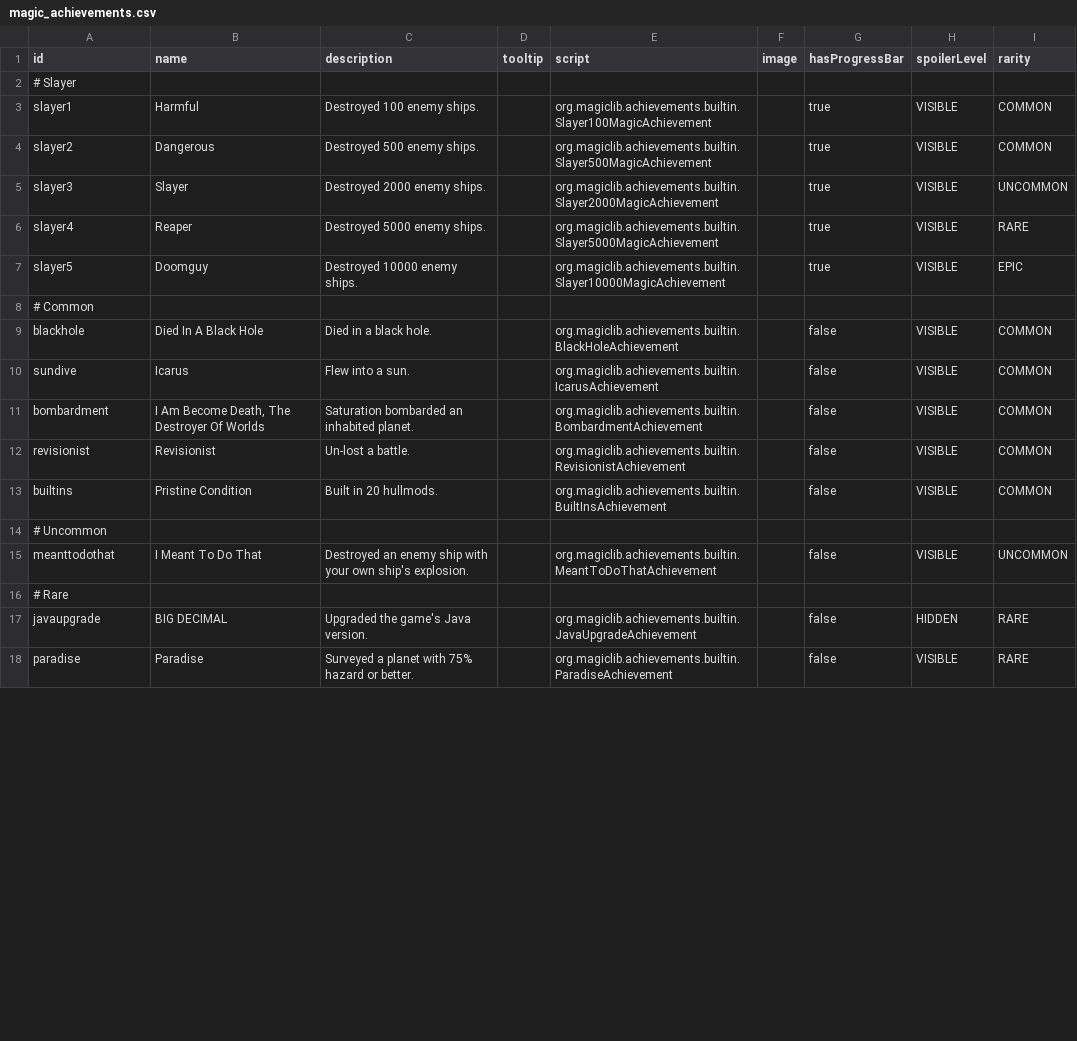
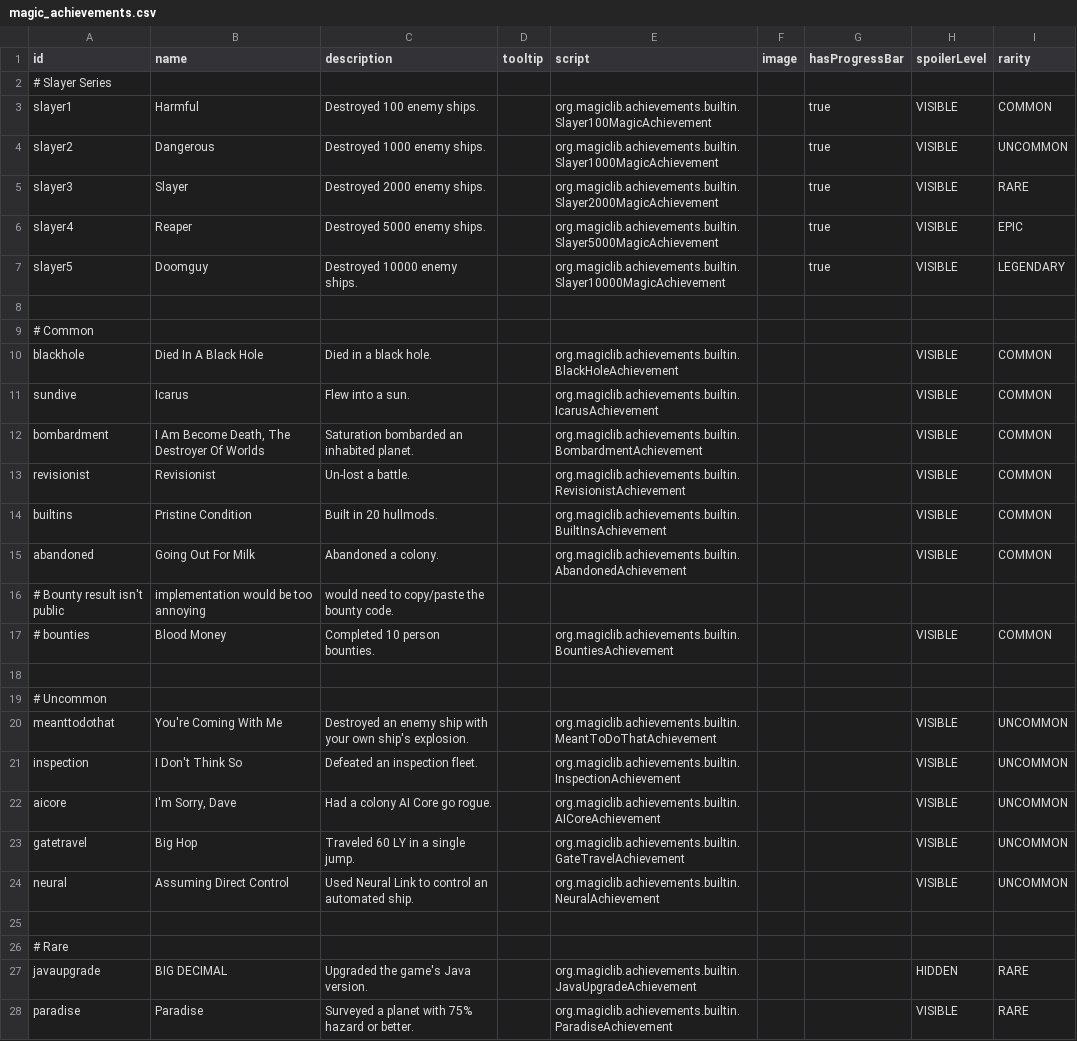
Before and after one commit to MagicLibStarsector/MagicLib, a CSV file: data/config/magic_achievements.csv, drawn as a sheet; only a part is shown; the diff covers the shown part only.

Commit message:
Bunch more achievements.

```diff
--- a/data/config/magic_achievements.csv
+++ b/data/config/magic_achievements.csv
@@ -1,18 +1,28 @@
 id,name,description,tooltip,script,image,hasProgressBar,spoilerLevel,rarity,
-# Slayer
+# Slayer Series
 slayer1,"Harmful","Destroyed 100 enemy ships.",,org.magiclib.achievements.builtin.Slayer100MagicAchievement,,true,VISIBLE,COMMON
-slayer2,"Dangerous","Destroyed 500 enemy ships.",,org.magiclib.achievements.builtin.Slayer500MagicAchievement,,true,VISIBLE,COMMON
-slayer3,"Slayer","Destroyed 2000 enemy ships.",,org.magiclib.achievements.builtin.Slayer2000MagicAchievement,,true,VISIBLE,UNCOMMON
-slayer4,"Reaper","Destroyed 5000 enemy ships.",,org.magiclib.achievements.builtin.Slayer5000MagicAchievement,,true,VISIBLE,RARE
-slayer5,"Doomguy","Destroyed 10000 enemy ships.",,org.magiclib.achievements.builtin.Slayer10000MagicAchievement,,true,VISIBLE,EPIC
+slayer2,"Dangerous","Destroyed 1000 enemy ships.",,org.magiclib.achievements.builtin.Slayer1000MagicAchievement,,true,VISIBLE,UNCOMMON
+slayer3,"Slayer","Destroyed 2000 enemy ships.",,org.magiclib.achievements.builtin.Slayer2000MagicAchievement,,true,VISIBLE,RARE
+slayer4,"Reaper","Destroyed 5000 enemy ships.",,org.magiclib.achievements.builtin.Slayer5000MagicAchievement,,true,VISIBLE,EPIC
+slayer5,"Doomguy","Destroyed 10000 enemy ships.",,org.magiclib.achievements.builtin.Slayer10000MagicAchievement,,true,VISIBLE,LEGENDARY
+
 # Common
-blackhole, "Died In A Black Hole","Died in a black hole.",,org.magiclib.achievements.builtin.BlackHoleAchievement,,false,VISIBLE,COMMON
-sundive, "Icarus","Flew into a sun.",,org.magiclib.achievements.builtin.IcarusAchievement,,false,VISIBLE,COMMON
-bombardment,"I Am Become Death, The Destroyer Of Worlds","Saturation bombarded an inhabited planet.",,org.magiclib.achievements.builtin.BombardmentAchievement,,false,VISIBLE,COMMON
-revisionist,"Revisionist","Un-lost a battle.",,org.magiclib.achievements.builtin.RevisionistAchievement,,false,VISIBLE,COMMON
-builtins,"Pristine Condition","Built in 20 hullmods.",,org.magiclib.achievements.builtin.BuiltInsAchievement,,false,VISIBLE,COMMON
+blackhole, "Died In A Black Hole","Died in a black hole.",,org.magiclib.achievements.builtin.BlackHoleAchievement,,,VISIBLE,COMMON
+sundive, "Icarus","Flew into a sun.",,org.magiclib.achievements.builtin.IcarusAchievement,,,VISIBLE,COMMON
+bombardment,"I Am Become Death, The Destroyer Of Worlds","Saturation bombarded an inhabited planet.",,org.magiclib.achievements.builtin.BombardmentAchievement,,,VISIBLE,COMMON
+revisionist,"Revisionist","Un-lost a battle.",,org.magiclib.achievements.builtin.RevisionistAchievement,,,VISIBLE,COMMON
+builtins,"Pristine Condition","Built in 20 hullmods.",,org.magiclib.achievements.builtin.BuiltInsAchievement,,,VISIBLE,COMMON
+abandoned,"Going Out For Milk","Abandoned a colony.",,org.magiclib.achievements.builtin.AbandonedAchievement,,,VISIBLE,COMMON
+# Bounty result isn't public, implementation would be too annoying, would need to copy/paste the bounty code.
+# bounties,"Blood Money","Completed 10 person bounties.",,org.magiclib.achievements.builtin.BountiesAchievement,,,VISIBLE,COMMON
+
 # Uncommon
-meanttodothat,"I Meant To Do That","Destroyed an enemy ship with your own ship's explosion.",,org.magiclib.achievements.builtin.MeantToDoThatAchievement,,false,VISIBLE,UNCOMMON
+meanttodothat,"You're Coming With Me","Destroyed an enemy ship with your own ship's explosion.",,org.magiclib.achievements.builtin.MeantToDoThatAchievement,,,VISIBLE,UNCOMMON
+inspection,"I Don't Think So","Defeated an inspection fleet.",,org.magiclib.achievements.builtin.InspectionAchievement,,,VISIBLE,UNCOMMON
+aicore,"I'm Sorry, Dave","Had a colony AI Core go rogue.",,org.magiclib.achievements.builtin.AICoreAchievement,,,VISIBLE,UNCOMMON
+gatetravel,"Big Hop","Traveled 60 LY in a single jump.",,org.magiclib.achievements.builtin.GateTravelAchievement,,,VISIBLE,UNCOMMON
+neural,"Assuming Direct Control","Used Neural Link to control an automated ship.",,org.magiclib.achievements.builtin.NeuralAchievement,,,VISIBLE,UNCOMMON
+
 # Rare
-javaupgrade,"BIG DECIMAL","Upgraded the game's Java version.",,org.magiclib.achievements.builtin.JavaUpgradeAchievement,,false,HIDDEN,RARE
-paradise,"Paradise","Surveyed a planet with 75% hazard or better.",,org.magiclib.achievements.builtin.ParadiseAchievement,,false,VISIBLE,RARE
+javaupgrade,"BIG DECIMAL","Upgraded the game's Java version.",,org.magiclib.achievements.builtin.JavaUpgradeAchievement,,,HIDDEN,RARE
+paradise,"Paradise","Surveyed a planet with 75% hazard or better.",,org.magiclib.achievements.builtin.ParadiseAchievement,,,VISIBLE,RARE
```
Also changed, not shown: 3 added rows and 2 edited cells elsewhere in this file, 14 other files.
